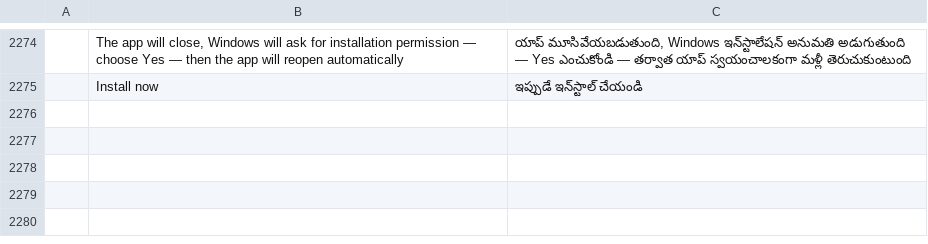
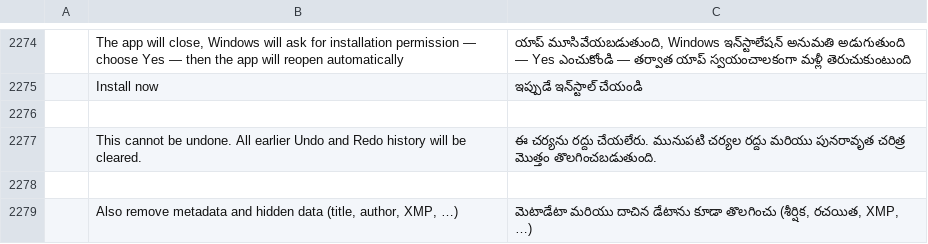
Before and after one commit to tuananhfr/pdfcraft, a TSV file: crates/ui-egui/src/i18n/te.tsv, drawn as a sheet; only a part is shown, gaps mark what is left out; the diff names each change by its address in the sheet, - before the commit and + after, or states it on an @@ line.

Commit message:
Confirm Apply redactions, lock history across it and remove hidden data (PDF-01, PDF-02)
Undo after Apply restored the pre-redaction document, so a later save exported the
secret again, and Apply kept Info/XMP metadata. Apply now asks for confirmation,
clears the engine undo/redo stacks (also inside batches, scripts and the CLI) and
sanitizes metadata and hidden data by default; the checkbox can keep metadata.

```diff
--- a/crates/ui-egui/src/i18n/te.tsv
+++ b/crates/ui-egui/src/i18n/te.tsv
+row 2276: (empty)
+row 2277:  | This cannot be undone. All earlier Undo and Redo history will be cleared. | ఈ చర్యను రద్దు చేయలేరు. మునుపటి చర్యల రద్దు మరియు పునరావృత చరిత్ర మొత్తం తొలగించబడుతుంది.
+row 2278: (empty)
+row 2279:  | Also remove metadata and hidden data (title, author, XMP, …) | మెటాడేటా మరియు దాచిన డేటాను కూడా తొలగించు (శీర్షిక, రచయిత, XMP, …)
```
Also changed, not shown: crates/ui-egui/src/i18n/bg.tsv, crates/ui-egui/src/i18n/el.tsv, 33 other files.
